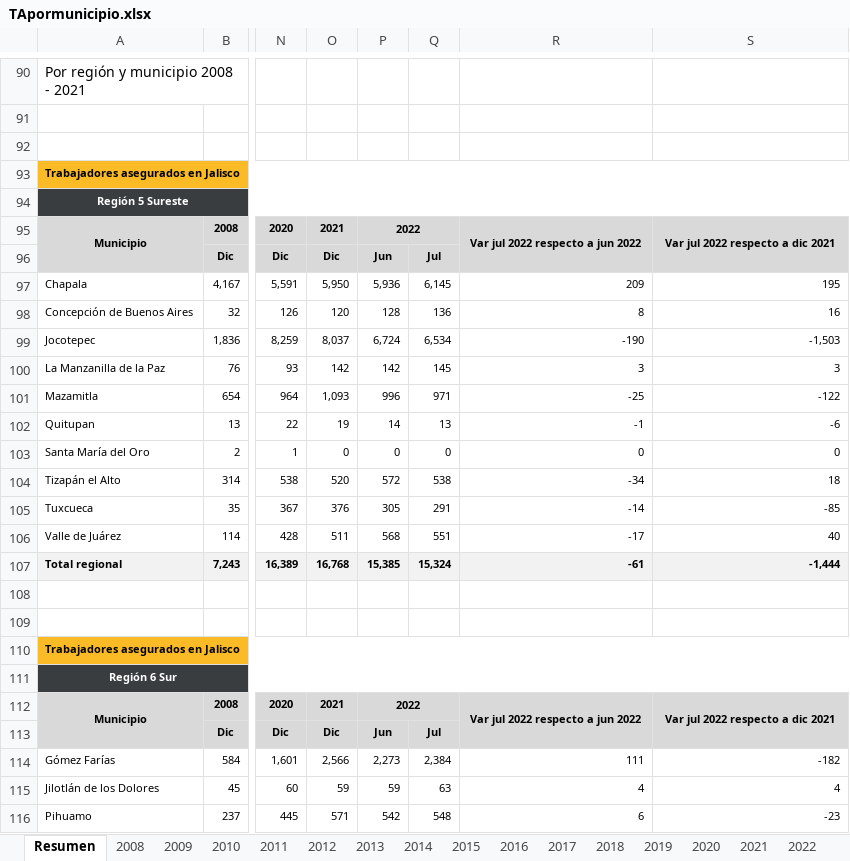
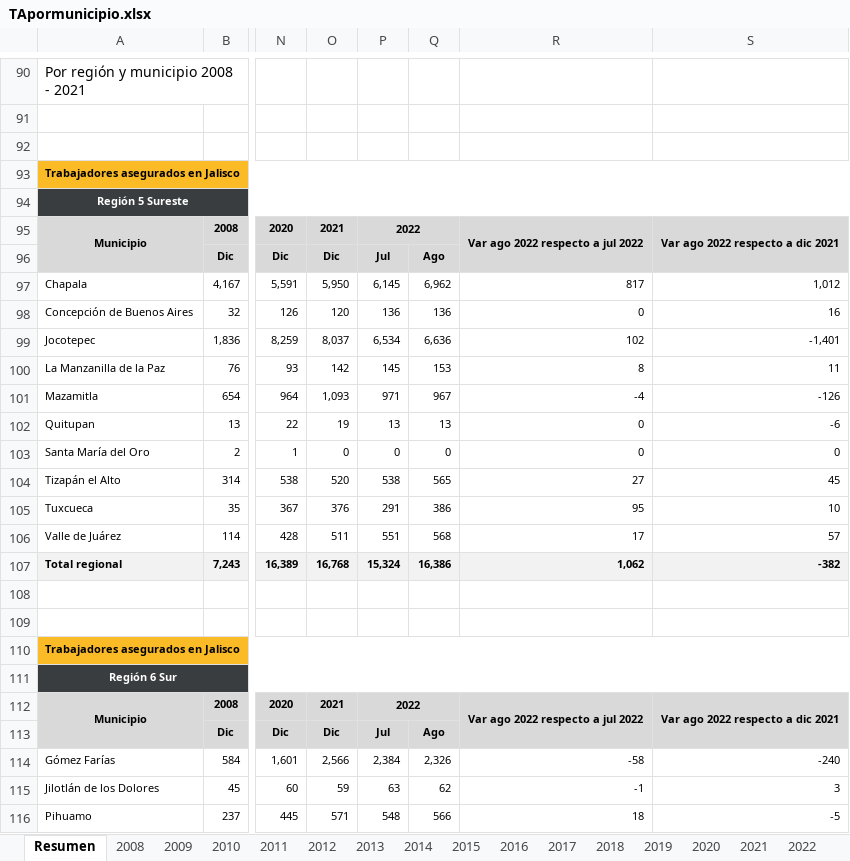
Before and after one commit to DIEEF-IIEG/SIE, an Excel workbook: Tabulados/TApormunicipio.xlsx, sheet Resumen, drawn as a sheet; only a part is shown, gaps mark what is left out; values as stored, in another font and other column widths than the file's, no borders; removed rows and columns are numbered as before the commit, all else as after; the diff covers the shown part only; the diff names each change by its address in the sheet, - before the commit and + after, or states it on an @@ line.

```diff
--- a/Tabulados/TApormunicipio.xlsx (sheet Resumen)
+++ b/Tabulados/TApormunicipio.xlsx (sheet Resumen)
-column P, rows 95-116: 2022 | Jun | 5,936 | 128 | 6,724 | 142 | 996 | 14 | 0 | 572 | 305 | 568 | 15,385 |  |  |  |  | 2022 | Jun | 2,273 | 59 | 542
+column Q, rows 96-116: Ago | 6,962 | 136 | 6,636 | 153 | 967 | 13 | 0 | 565 | 386 | 568 | 16,386 |  |  |  |  |  | Ago | 2,326 | 62 | 566
-P95: (empty)
+P95: 2022
+P95:Q95 merged
-R95: Var jul 2022 respecto a jun 2022
+R95: Var ago 2022 respecto a jul 2022
-S95: Var jul 2022 respecto a dic 2021
+S95: Var ago 2022 respecto a dic 2021
-R97: 209
+R97: 817
-S97: 195
+S97: 1,012
-R98: 8
+R98: 0
-R99: -190
+R99: 102
-S99: -1,503
+S99: -1,401
-R100: 3
+R100: 8
-S100: 3
+S100: 11
-R101: -25
+R101: -4
-S101: -122
+S101: -126
-R102: -1
+R102: 0
-R104: -34
+R104: 27
-S104: 18
+S104: 45
-R105: -14
+R105: 95
-S105: -85
+S105: 10
-R106: -17
+R106: 17
-S106: 40
+S106: 57
-R107: -61
+R107: 1,062
-S107: -1,444
+S107: -382
-P112: (empty)
+P112: 2022
+P112:Q112 merged
-R112: Var jul 2022 respecto a jun 2022
+R112: Var ago 2022 respecto a jul 2022
-S112: Var jul 2022 respecto a dic 2021
+S112: Var ago 2022 respecto a dic 2021
-R114: 111
+R114: -58
-S114: -182
+S114: -240
-R115: 4
+R115: -1
-S115: 4
+S115: 3
-R116: 6
+R116: 18
-S116: -23
+S116: -5
```
Also changed, not shown: 270 edited cells and merged cells elsewhere in this sheet, sheet 2022, formulas that keep their value, Historicos/ta__entidad.xlsx, Historicos/ta_div_gpo.xlsx, 7 other files.
